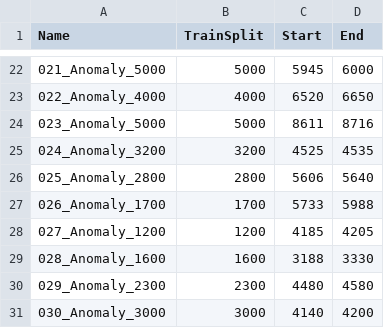
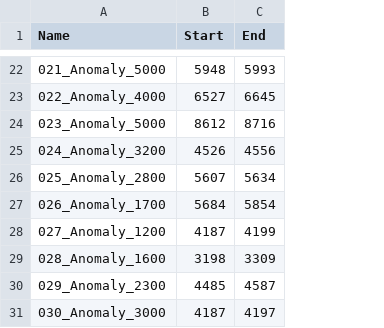
Before and after one commit to Asterbons/Time-Series-Anomaly-Detection, a CSV file: notebooks/labels.csv, drawn as a sheet; only a part is shown, gaps mark what is left out; removed rows and columns are numbered as before the commit, all else as after; the diff covers the shown part only; the diff names each change by its address in the sheet, - before the commit and + after, or states it on an @@ line.

```diff
--- a/notebooks/labels.csv
+++ b/notebooks/labels.csv
-column B (TrainSplit), rows 22-31: 5000 | 4000 | 5000 | 3200 | 2800 | 1700 | 1200 | 1600 | 2300 | 3000
-B22 (Start): 5945
+B22 (Start): 5948
-C22 (End): 6000
+C22 (End): 5993
-B23 (Start): 6520
+B23 (Start): 6527
-C23 (End): 6650
+C23 (End): 6645
-B24 (Start): 8611
+B24 (Start): 8612
-B25 (Start): 4525
+B25 (Start): 4526
-C25 (End): 4535
+C25 (End): 4556
-B26 (Start): 5606
+B26 (Start): 5607
-C26 (End): 5640
+C26 (End): 5634
-B27 (Start): 5733
+B27 (Start): 5684
-C27 (End): 5988
+C27 (End): 5854
-B28 (Start): 4185
+B28 (Start): 4187
-C28 (End): 4205
+C28 (End): 4199
-B29 (Start): 3188
+B29 (Start): 3198
-C29 (End): 3330
+C29 (End): 3309
-B30 (Start): 4480
+B30 (Start): 4485
-C30 (End): 4580
+C30 (End): 4587
-B31 (Start): 4140
+B31 (Start): 4187
-C31 (End): 4200
+C31 (End): 4197
```
Also changed, not shown: 31 edited cells elsewhere in this file, 9 other files.
